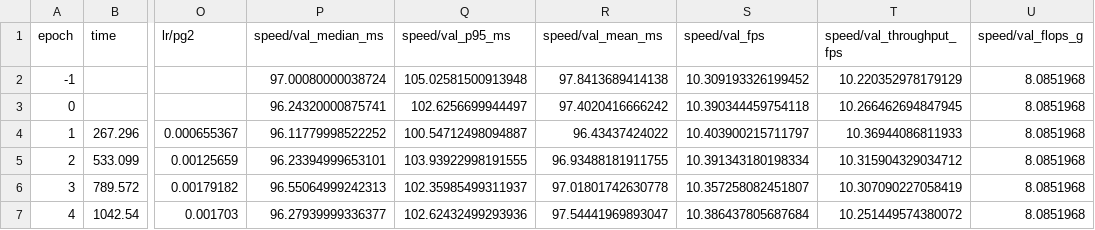
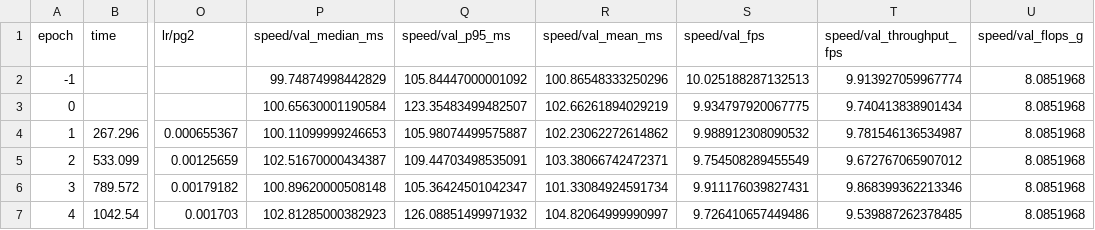
Before and after one commit to Arnav92/car_object_detection, a CSV file: workspace/runs/yolo_n_fast/results.csv, drawn as a sheet; only a part is shown, gaps mark what is left out; the diff covers the shown part only; the diff names each change by its address in the sheet, - before the commit and + after, or states it on an @@ line.

```diff
--- a/workspace/runs/yolo_n_fast/results.csv
+++ b/workspace/runs/yolo_n_fast/results.csv
-P2 (speed/val_median_ms): 97.00080000038724
+P2 (speed/val_median_ms): 99.74874998442829
-Q2 (speed/val_p95_ms): 105.02581500913948
+Q2 (speed/val_p95_ms): 105.84447000001092
-R2 (speed/val_mean_ms): 97.8413689414138
+R2 (speed/val_mean_ms): 100.86548333250296
-S2 (speed/val_fps): 10.309193326199452
+S2 (speed/val_fps): 10.025188287132513
-T2 (speed/val_throughput_fps): 10.220352978179129
+T2 (speed/val_throughput_fps): 9.913927059967774
-P3 (speed/val_median_ms): 96.24320000875741
+P3 (speed/val_median_ms): 100.65630001190584
-Q3 (speed/val_p95_ms): 102.6256699944497
+Q3 (speed/val_p95_ms): 123.35483499482507
-R3 (speed/val_mean_ms): 97.4020416666242
+R3 (speed/val_mean_ms): 102.66261894029219
-S3 (speed/val_fps): 10.390344459754118
+S3 (speed/val_fps): 9.934797920067775
-T3 (speed/val_throughput_fps): 10.266462694847945
+T3 (speed/val_throughput_fps): 9.740413838901434
-P4 (speed/val_median_ms): 96.11779998522252
+P4 (speed/val_median_ms): 100.11099999246653
-Q4 (speed/val_p95_ms): 100.54712498094887
+Q4 (speed/val_p95_ms): 105.98074499575887
-R4 (speed/val_mean_ms): 96.43437424022
+R4 (speed/val_mean_ms): 102.23062272614862
-S4 (speed/val_fps): 10.403900215711797
+S4 (speed/val_fps): 9.988912308090532
-T4 (speed/val_throughput_fps): 10.36944086811933
+T4 (speed/val_throughput_fps): 9.781546136534987
-P5 (speed/val_median_ms): 96.23394999653101
+P5 (speed/val_median_ms): 102.51670000434387
-Q5 (speed/val_p95_ms): 103.93922998191555
+Q5 (speed/val_p95_ms): 109.44703498535091
-R5 (speed/val_mean_ms): 96.93488181911755
+R5 (speed/val_mean_ms): 103.38066742472371
-S5 (speed/val_fps): 10.391343180198334
+S5 (speed/val_fps): 9.754508289455549
-T5 (speed/val_throughput_fps): 10.315904329034712
+T5 (speed/val_throughput_fps): 9.672767065907012
-P6 (speed/val_median_ms): 96.55064999242313
+P6 (speed/val_median_ms): 100.89620000508148
-Q6 (speed/val_p95_ms): 102.35985499311937
+Q6 (speed/val_p95_ms): 105.36424501042347
-R6 (speed/val_mean_ms): 97.01801742630778
+R6 (speed/val_mean_ms): 101.33084924591734
-S6 (speed/val_fps): 10.357258082451807
+S6 (speed/val_fps): 9.911176039827431
-T6 (speed/val_throughput_fps): 10.307090227058419
+T6 (speed/val_throughput_fps): 9.868399362213346
-P7 (speed/val_median_ms): 96.27939999336377
+P7 (speed/val_median_ms): 102.81285000382923
-Q7 (speed/val_p95_ms): 102.62432499293936
+Q7 (speed/val_p95_ms): 126.08851499971932
-R7 (speed/val_mean_ms): 97.54441969893047
+R7 (speed/val_mean_ms): 104.82064999990997
-S7 (speed/val_fps): 10.386437805687684
+S7 (speed/val_fps): 9.726410657449486
-T7 (speed/val_throughput_fps): 10.251449574380072
+T7 (speed/val_throughput_fps): 9.539887262378485
```
Also changed, not shown: 70 edited cells elsewhere in this file, workspace/runs/untrained_yolo_s_acc/results.csv, workspace/runs/untrained_yolo_s_acc/speed_per_epoch_untrained_yolo_s_acc.csv, 7 other files.
